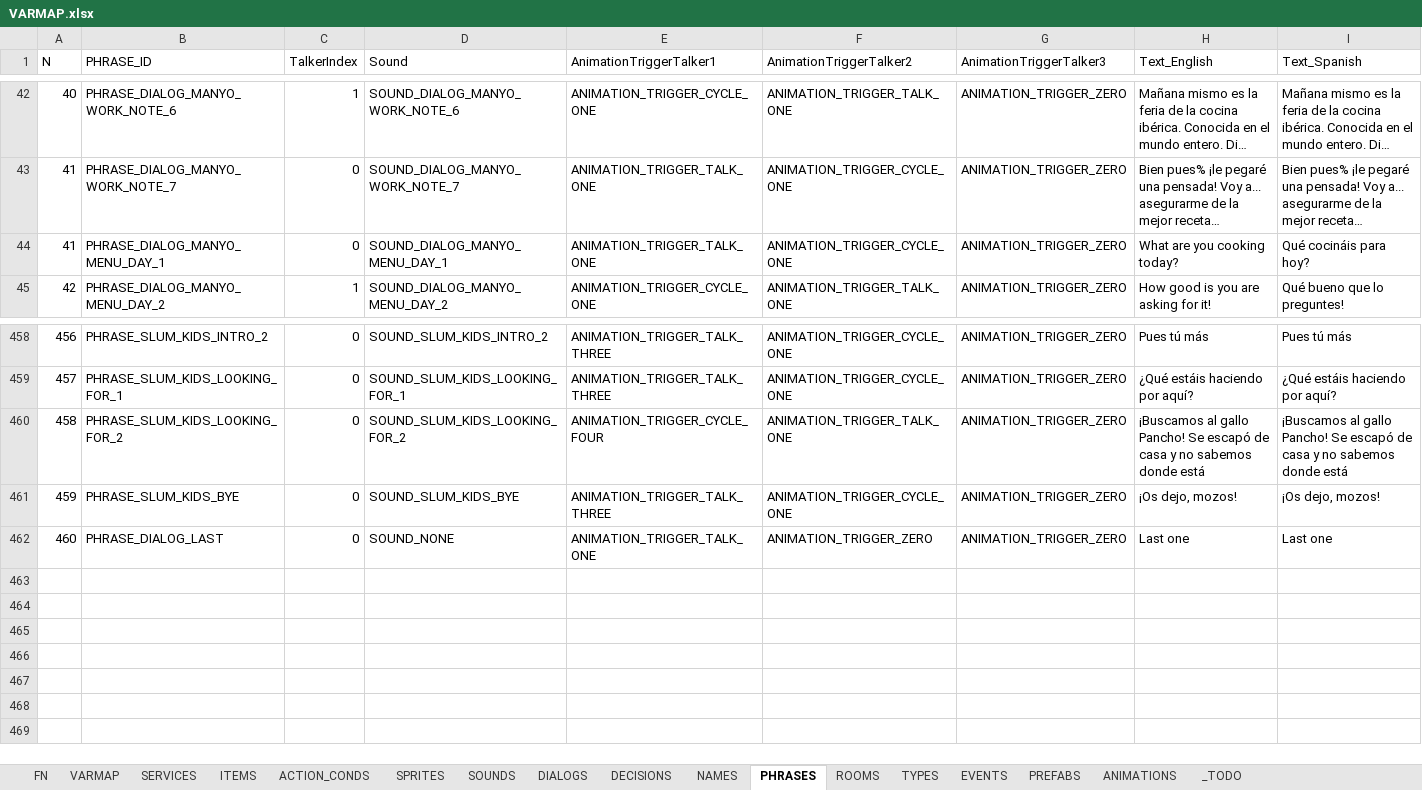
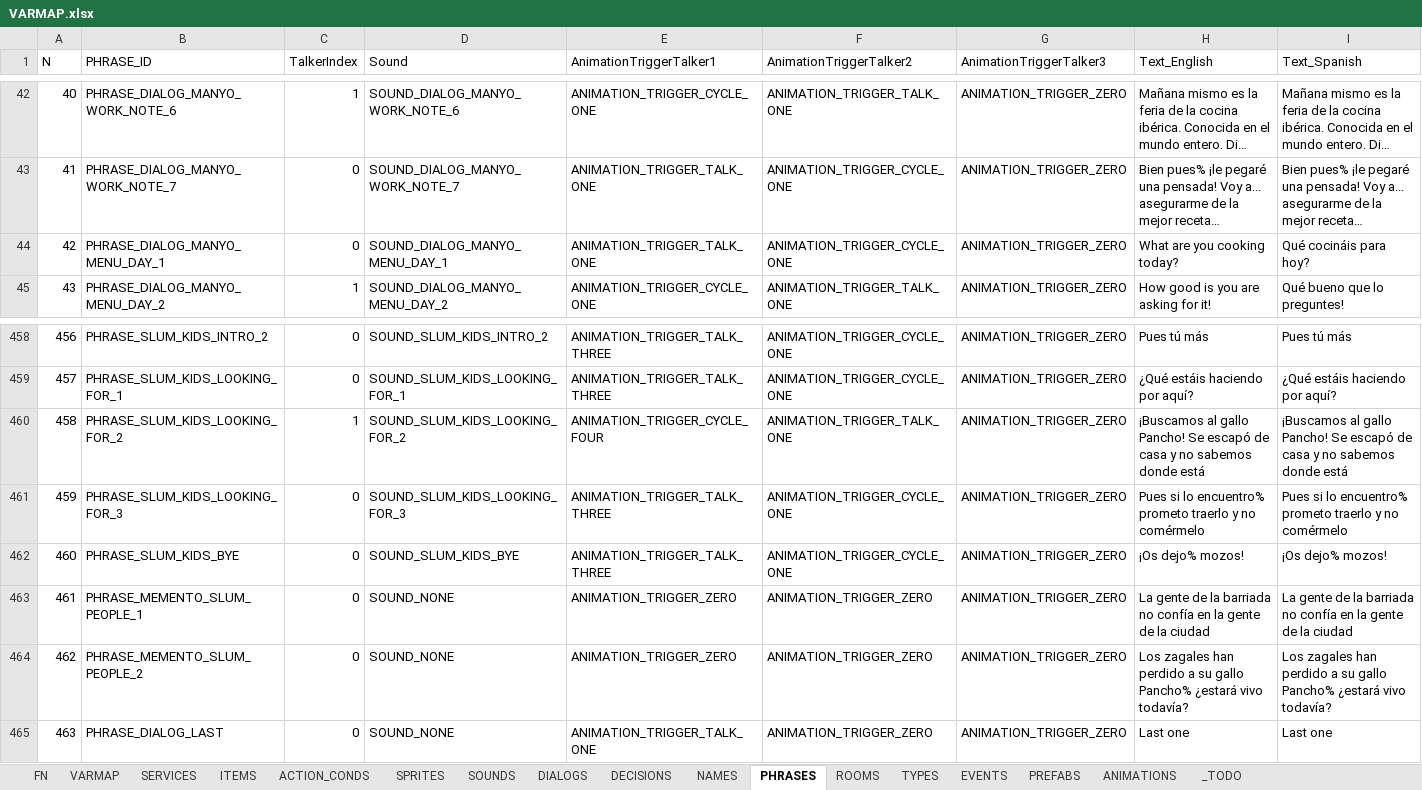
Before and after one commit to ivor4/Goblins3_AnotherQuest, an Excel workbook: VARMAP_Generator/VARMAP.xlsx, sheet PHRASES, drawn as a sheet; only a part is shown, gaps mark what is left out; long unchanged cells end in …; values as stored, in another font and other column widths than the file's, no borders; charts and pictures and table styles not drawn; addresses are those after the commit; the diff names each change by its address in the sheet, - before the commit and + after, or states it on an @@ line.

Commit message:
Pancho chicken challenge start

```diff
--- a/VARMAP_Generator/VARMAP.xlsx (sheet PHRASES)
+++ b/VARMAP_Generator/VARMAP.xlsx (sheet PHRASES)
@@ column A (N) renumbered from row 44 down @@
-C460 (TalkerIndex): 0
+C460 (TalkerIndex): 1
+row 461: 459 | PHRASE_SLUM_KIDS_LOOKING_FOR_3 | 0 | SOUND_SLUM_KIDS_LOOKING_FOR_3 | ANIMATION_TRIGGER_TALK_THREE | ANIMATION_TRIGGER_CYCLE_ONE | ANIMATION_TRIGGER_ZERO | Pues si lo encuentro% prometo traerlo y no comérmelo | Pues si lo encuentro% prometo traerlo y no comérmelo
-H462 (Text_English): ¡Os dejo, mozos!
+H462 (Text_English): ¡Os dejo% mozos!
-I462 (Text_Spanish): ¡Os dejo, mozos!
+I462 (Text_Spanish): ¡Os dejo% mozos!
+row 463: 461 | PHRASE_MEMENTO_SLUM_PEOPLE_1 | 0 | SOUND_NONE | ANIMATION_TRIGGER_ZERO | ANIMATION_TRIGGER_ZERO | ANIMATION_TRIGGER_ZERO | La gente de la barriada no confía en la gente de la ciudad | La gente de la barriada no confía en la gente de la ciudad
+row 464: 462 | PHRASE_MEMENTO_SLUM_PEOPLE_2 | 0 | SOUND_NONE | ANIMATION_TRIGGER_ZERO | ANIMATION_TRIGGER_ZERO | ANIMATION_TRIGGER_ZERO | Los zagales han perdido a su gallo Pancho% ¿estará vivo todavía? | Los zagales han perdido a su gallo Pancho% ¿estará vivo todavía?
```
Also changed, not shown: sheet ACTION_CONDS, sheet EVENTS, sheet ITEMS, sheet NAMES, sheet SPRITES, sheet SOUNDS, 2 more sheets, formulas that keep their value, 48 other files.
